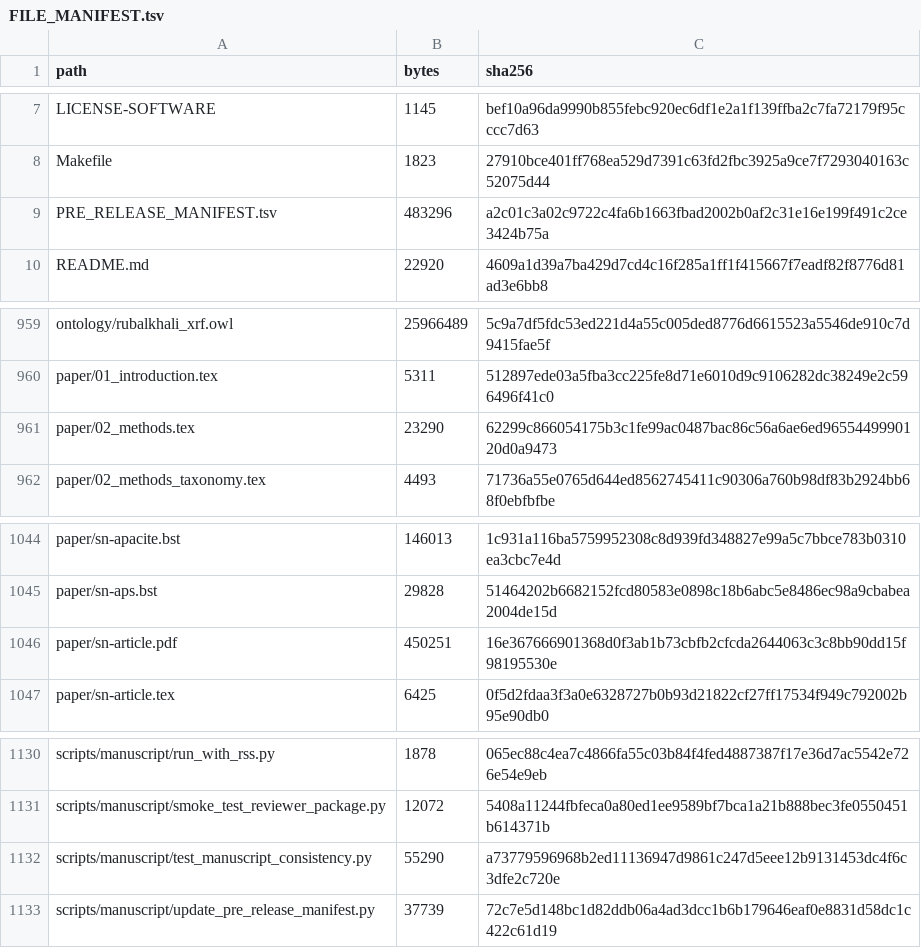
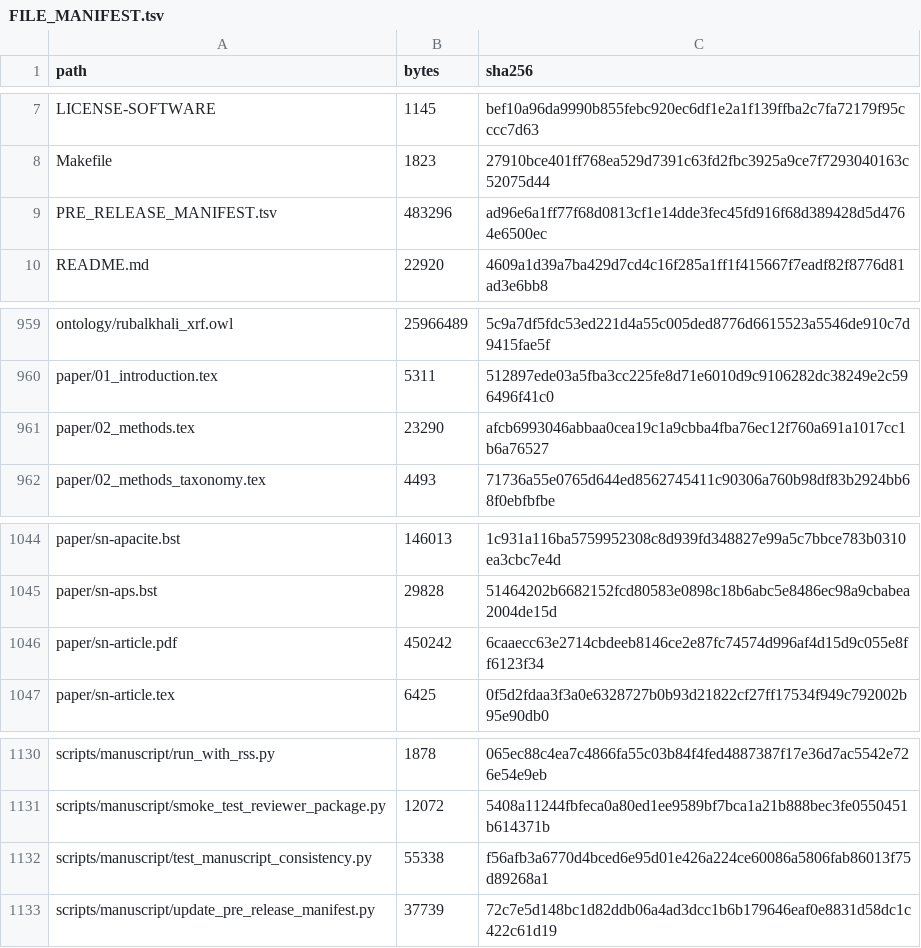
Before and after one commit to bio-ontology-research-group/empty-quarter-ecology-data, a TSV file: FILE_MANIFEST.tsv, drawn as a sheet; only a part is shown, gaps mark what is left out.

```diff
--- a/FILE_MANIFEST.tsv
+++ b/FILE_MANIFEST.tsv
@@ -8,3 +8,3 @@ LICENSE-SOFTWARE	1145	bef10a96da9990b855febc920ec6df1e2a1f139ffba2c7fa72179f95cc
 Makefile	1823	27910bce401ff768ea529d7391c63fd2fbc3925a9ce7f7293040163c52075d44
-PRE_RELEASE_MANIFEST.tsv	483296	a2c01c3a02c9722c4fa6b1663fbad2002b0af2c31e16e199f491c2ce3424b75a
+PRE_RELEASE_MANIFEST.tsv	483296	ad96e6a1ff77f68d0813cf1e14dde3fec45fd916f68d389428d5d4764e6500ec
 README.md	22920	4609a1d39a7ba429d7cd4c16f285a1ff1f415667f7eadf82f8776d81ad3e6bb8
@@ -960,3 +960,3 @@ ontology/rubalkhali_xrf.owl	25966489	5c9a7df5fdc53ed221d4a55c005ded8776d6615523a
 paper/01_introduction.tex	5311	512897ede03a5fba3cc225fe8d71e6010d9c9106282dc38249e2c596496f41c0
-paper/02_methods.tex	23290	62299c866054175b3c1fe99ac0487bac86c56a6ae6ed9655449990120d0a9473
+paper/02_methods.tex	23290	afcb6993046abbaa0cea19c1a9cbba4fba76ec12f760a691a1017cc1b6a76527
 paper/02_methods_taxonomy.tex	4493	71736a55e0765d644ed8562745411c90306a760b98df83b2924bb68f0ebfbfbe
@@ -1045,3 +1045,3 @@ paper/sn-apacite.bst	146013	1c931a116ba5759952308c8d939fd348827e99a5c7bbce783b03
 paper/sn-aps.bst	29828	51464202b6682152fcd80583e0898c18b6abc5e8486ec98a9cbabea2004de15d
-paper/sn-article.pdf	450251	16e367666901368d0f3ab1b73cbfb2cfcda2644063c3c8bb90dd15f98195530e
+paper/sn-article.pdf	450242	6caaecc63e2714cbdeeb8146ce2e87fc74574d996af4d15d9c055e8ff6123f34
 paper/sn-article.tex	6425	0f5d2fdaa3f3a0e6328727b0b93d21822cf27ff17534f949c792002b95e90db0
@@ -1131,3 +1131,3 @@ scripts/manuscript/run_with_rss.py	1878	065ec88c4ea7c4866fa55c03b84f4fed4887387f
 scripts/manuscript/smoke_test_reviewer_package.py	12072	5408a11244fbfeca0a80ed1ee9589bf7bca1a21b888bec3fe0550451b614371b
-scripts/manuscript/test_manuscript_consistency.py	55290	a73779596968b2ed11136947d9861c247d5eee12b9131453dc4f6c3dfe2c720e
+scripts/manuscript/test_manuscript_consistency.py	55338	f56afb3a6770d4bced6e95d01e426a224ce60086a5806fab86013f75d89268a1
 scripts/manuscript/update_pre_release_manifest.py	37739	72c7e5d148bc1d82ddb06a4ad3dcc1b6b179646eaf0e8831d58dc1c422c61d19
```
Also changed, not shown: PRE_RELEASE_MANIFEST.tsv, 3 other files.
